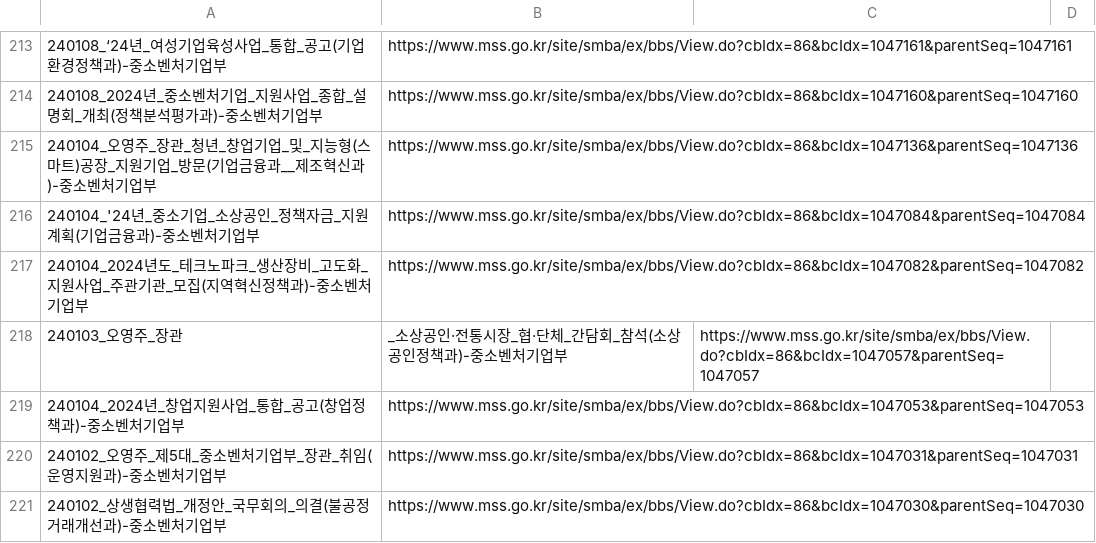
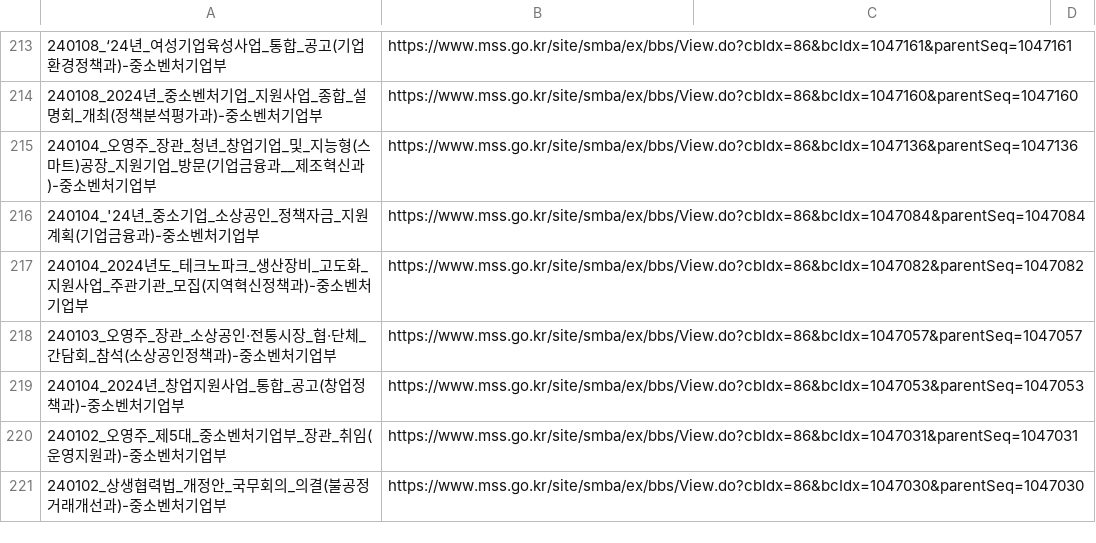
Before and after one commit to ovclid/llm_media, a CSV file: data/보도자료_정보.csv, drawn as a sheet; only a part is shown, gaps mark what is left out; removed rows and columns are numbered as before the commit, all else as after; the diff covers the shown part only; the diff names each change by its address in the sheet, - before the commit and + after, or states it on an @@ line.

```diff
--- a/data/보도자료_정보.csv
+++ b/data/보도자료_정보.csv
-row 218: 240103_오영주_장관 | _소상공인·전통시장_협·단체_간담회_참석(소상공인정책과)-중소벤처기업부 | https://www.mss.go.kr/site/smba/ex/bbs/View.do?cbIdx=86&bcIdx=1047057&parentSeq=1047057
+row 218: 240103_오영주_장관_소상공인·전통시장_협·단체_간담회_참석(소상공인정책과)-중소벤처기업부 | https://www.mss.go.kr/site/smba/ex/bbs/View.do?cbIdx=86&bcIdx=1047057&parentSeq=1047057
```
Also changed, not shown: 16 added rows, 16 removed rows and 1 edited cell elsewhere in this file.
